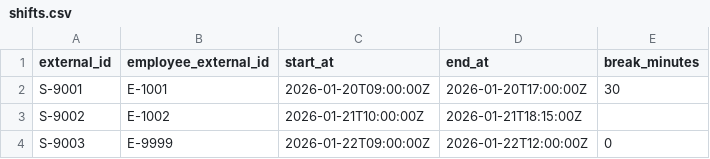
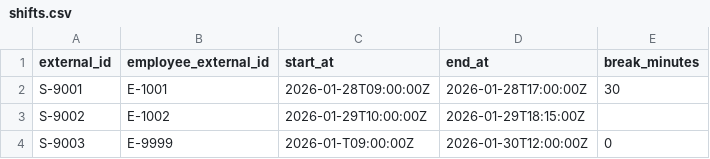
Before and after one commit to vadim-nest/integration-connector, a CSV file: data/shifts.csv, drawn as a sheet.

Commit message:
feat(ui): implement dashboard and sync trigger, employee table, employee details modal

```diff
--- a/data/shifts.csv
+++ b/data/shifts.csv
@@ -1,4 +1,4 @@
 external_id,employee_external_id,start_at,end_at,break_minutes
-S-9001,E-1001,2026-01-20T09:00:00Z,2026-01-20T17:00:00Z,30
-S-9002,E-1002,2026-01-21T10:00:00Z,2026-01-21T18:15:00Z,
-S-9003,E-9999,2026-01-22T09:00:00Z,2026-01-22T12:00:00Z,0
+S-9001,E-1001,2026-01-28T09:00:00Z,2026-01-28T17:00:00Z,30
+S-9002,E-1002,2026-01-29T10:00:00Z,2026-01-29T18:15:00Z,
+S-9003,E-9999,2026-01-T09:00:00Z,2026-01-30T12:00:00Z,0
```
Also changed, not shown: 19 other files.
